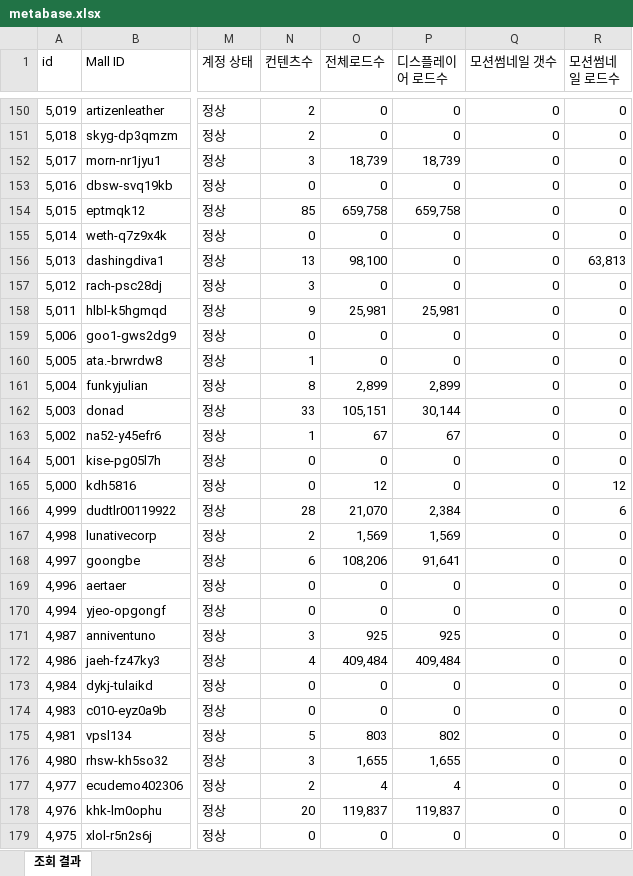
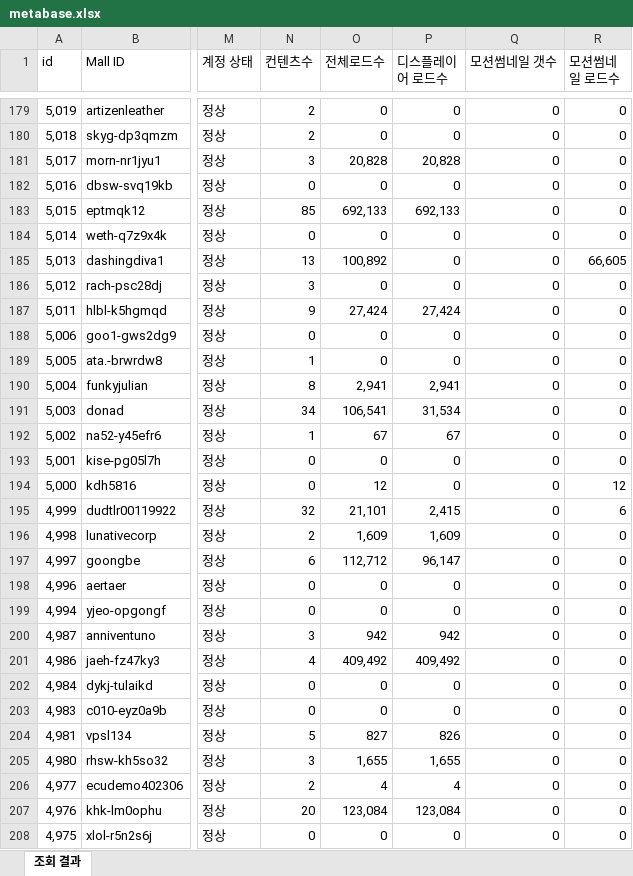
Before and after one commit to CTND-Marketing/charlla, an Excel workbook: data/2026-09/metabase.xlsx, sheet 조회 결과, drawn as a sheet; only a part is shown, gaps mark what is left out; values as stored, in another font and other column widths than the file's, no borders; addresses are those after the commit; the diff covers the shown part only; the diff names each change by its address in the sheet, - before the commit and + after, or states it on an @@ line.

```diff
--- a/data/2026-09/metabase.xlsx (sheet 조회 결과)
+++ b/data/2026-09/metabase.xlsx (sheet 조회 결과)
-O181 (전체로드수): 18,739
+O181 (전체로드수): 20,828
-P181 (디스플레이어 로드수): 18,739
+P181 (디스플레이어 로드수): 20,828
-O183 (전체로드수): 659,758
+O183 (전체로드수): 692,133
-P183 (디스플레이어 로드수): 659,758
+P183 (디스플레이어 로드수): 692,133
-O185 (전체로드수): 98,100
+O185 (전체로드수): 100,892
-R185 (모션썸네일 로드수): 63,813
+R185 (모션썸네일 로드수): 66,605
-O187 (전체로드수): 25,981
+O187 (전체로드수): 27,424
-P187 (디스플레이어 로드수): 25,981
+P187 (디스플레이어 로드수): 27,424
-O190 (전체로드수): 2,899
+O190 (전체로드수): 2,941
-P190 (디스플레이어 로드수): 2,899
+P190 (디스플레이어 로드수): 2,941
-N191 (컨텐츠수): 33
+N191 (컨텐츠수): 34
-O191 (전체로드수): 105,151
+O191 (전체로드수): 106,541
-P191 (디스플레이어 로드수): 30,144
+P191 (디스플레이어 로드수): 31,534
-N195 (컨텐츠수): 28
+N195 (컨텐츠수): 32
-O195 (전체로드수): 21,070
+O195 (전체로드수): 21,101
-P195 (디스플레이어 로드수): 2,384
+P195 (디스플레이어 로드수): 2,415
-O196 (전체로드수): 1,569
+O196 (전체로드수): 1,609
-P196 (디스플레이어 로드수): 1,569
+P196 (디스플레이어 로드수): 1,609
-O197 (전체로드수): 108,206
+O197 (전체로드수): 112,712
-P197 (디스플레이어 로드수): 91,641
+P197 (디스플레이어 로드수): 96,147
-O200 (전체로드수): 925
+O200 (전체로드수): 942
-P200 (디스플레이어 로드수): 925
+P200 (디스플레이어 로드수): 942
-O201 (전체로드수): 409,484
+O201 (전체로드수): 409,492
-P201 (디스플레이어 로드수): 409,484
+P201 (디스플레이어 로드수): 409,492
-O204 (전체로드수): 803
+O204 (전체로드수): 827
-P204 (디스플레이어 로드수): 802
+P204 (디스플레이어 로드수): 826
-O207 (전체로드수): 119,837
+O207 (전체로드수): 123,084
-P207 (디스플레이어 로드수): 119,837
+P207 (디스플레이어 로드수): 123,084
```
Also changed, not shown: 29 added rows and 601 edited cells elsewhere in this sheet, 2 other files.
